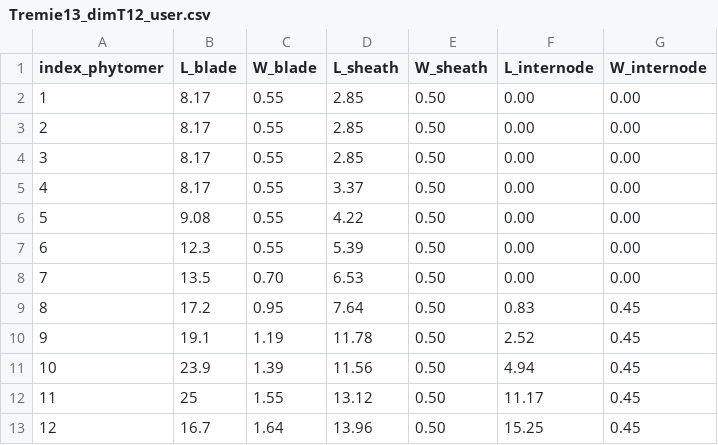
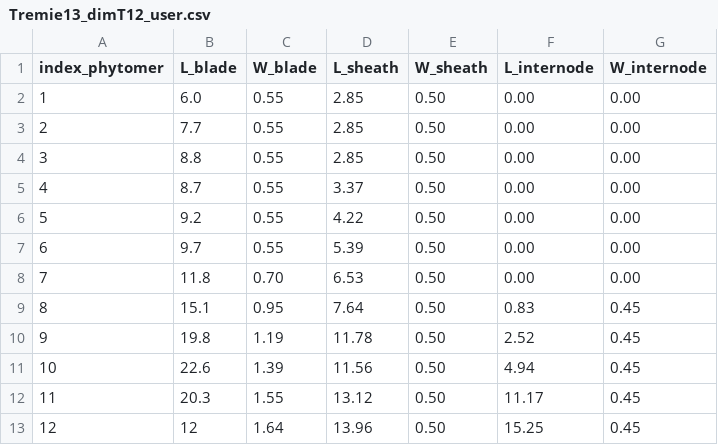
Before and after one commit to openalea-incubator/echap, a CSV file: echap/src/alinea/echap/share/data/Tremie13_dimT12_user.csv, drawn as a sheet.

```diff
--- a/echap/src/alinea/echap/share/data/Tremie13_dimT12_user.csv
+++ b/echap/src/alinea/echap/share/data/Tremie13_dimT12_user.csv
@@ -1,13 +1,13 @@
 index_phytomer,L_blade,W_blade,L_sheath,W_sheath,L_internode,W_internode
-1,8.17,0.55,2.85,0.50,0.00,0.00
-2,8.17,0.55,2.85,0.50,0.00,0.00
-3,8.17,0.55,2.85,0.50,0.00,0.00
-4,8.17,0.55,3.37,0.50,0.00,0.00
-5,9.08,0.55,4.22,0.50,0.00,0.00
-6,12.3,0.55,5.39,0.50,0.00,0.00
-7,13.5,0.70,6.53,0.50,0.00,0.00
-8,17.2,0.95,7.64,0.50,0.83,0.45
-9,19.1,1.19,11.78,0.50,2.52,0.45
-10,23.9,1.39,11.56,0.50,4.94,0.45
-11,25,1.55,13.12,0.50,11.17,0.45
-12,16.7,1.64,13.96,0.50,15.25,0.45
+1,6.0,0.55,2.85,0.50,0.00,0.00
+2,7.7,0.55,2.85,0.50,0.00,0.00
+3,8.8,0.55,2.85,0.50,0.00,0.00
+4,8.7,0.55,3.37,0.50,0.00,0.00
+5,9.2,0.55,4.22,0.50,0.00,0.00
+6,9.7,0.55,5.39,0.50,0.00,0.00
+7,11.8,0.70,6.53,0.50,0.00,0.00
+8,15.1,0.95,7.64,0.50,0.83,0.45
+9,19.8,1.19,11.78,0.50,2.52,0.45
+10,22.6,1.39,11.56,0.50,4.94,0.45
+11,20.3,1.55,13.12,0.50,11.17,0.45
+12,12,1.64,13.96,0.50,15.25,0.45
```
Also changed, not shown: echap/src/alinea/echap/share/data/Tremie13_dimT12_user_base.csv.
